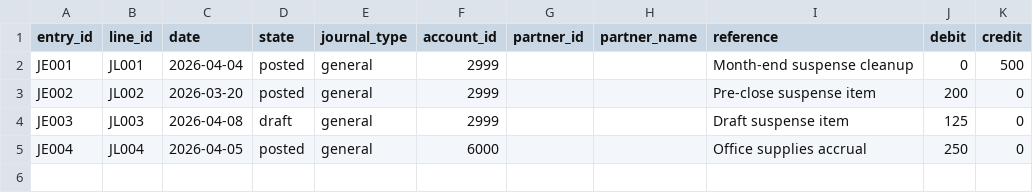
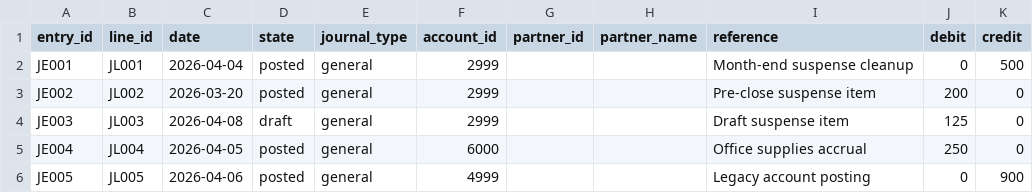
Before and after one commit to Chezhira/Odoo-Finance-Data-Quality-Auditor, a CSV file: data/sample/journal_entries.csv, drawn as a sheet.

```diff
--- a/data/sample/journal_entries.csv
+++ b/data/sample/journal_entries.csv
@@ -5 +5,2 @@ JE003,JL003,2026-04-08,draft,general,2999,,,Draft suspense item,125,0
 JE004,JL004,2026-04-05,posted,general,6000,,,Office supplies accrual,250,0
+JE005,JL005,2026-04-06,posted,general,4999,,,Legacy account posting,0,900
```
Also changed, not shown: data/sample/accounts.csv, data/sample/vendor_bills.csv, 8 other files.
